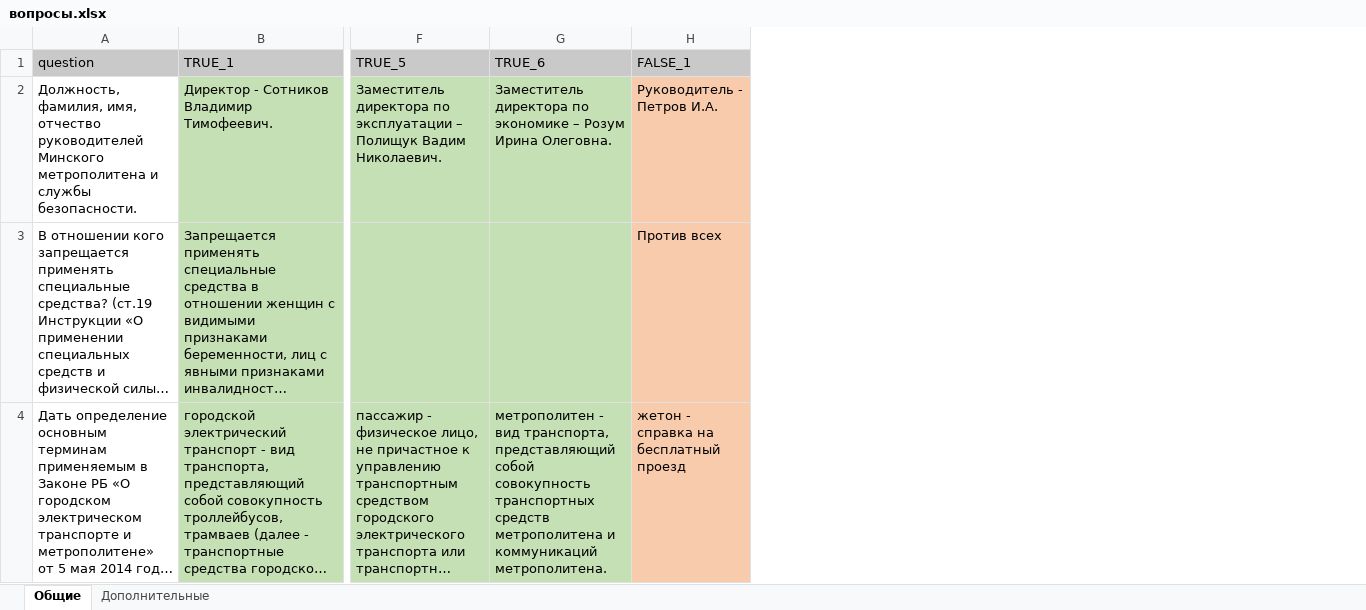
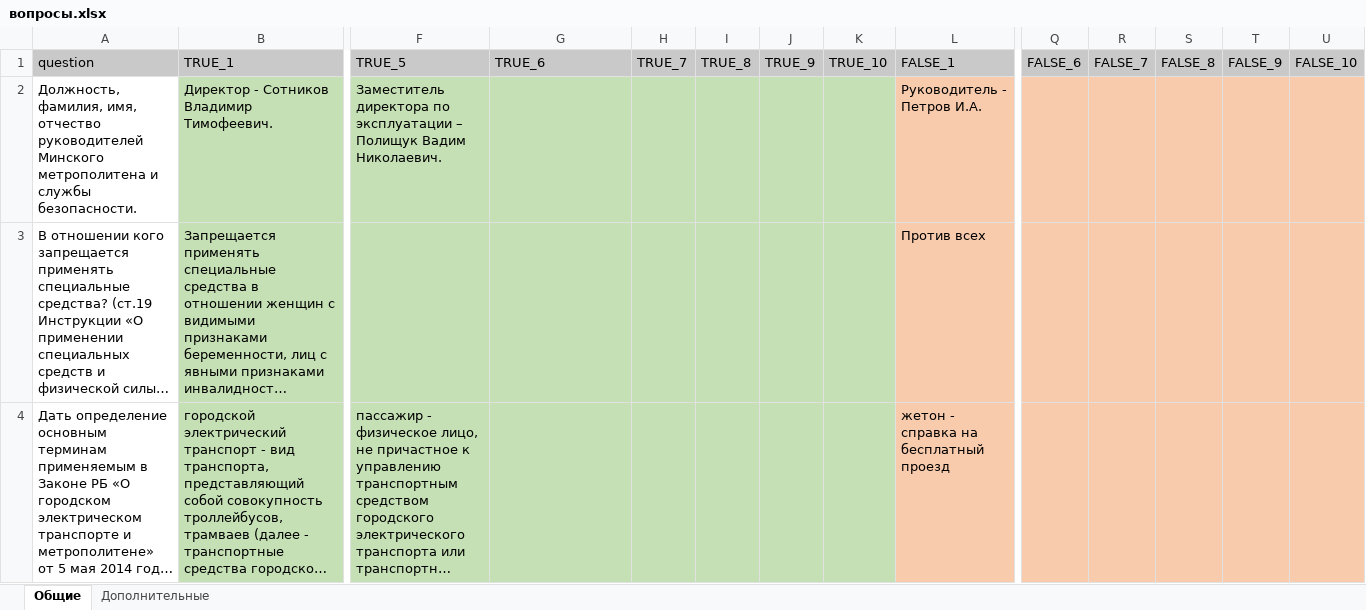
Before and after one commit to ZhekaVasil/metro-security, an Excel workbook: вопросы.xlsx, sheet Общие, drawn as a sheet; only a part is shown, gaps mark what is left out; long unchanged cells end in …; values as stored, in another font and other column widths than the file's, no borders; the diff names each change by its address in the sheet, - before the commit and + after, or states it on an @@ line.

```diff
--- a/вопросы.xlsx (sheet Общие)
+++ b/вопросы.xlsx (sheet Общие)
+column H, row 1: TRUE_7
+column I, row 1: TRUE_8
+column J, row 1: TRUE_9
+column K, row 1: TRUE_10
+column Q, row 1: FALSE_6
+column R, row 1: FALSE_7
+column S, row 1: FALSE_8
+column T, row 1: FALSE_9
+column U, row 1: FALSE_10
-G2: Заместитель директора по экономике – Розум Ирина Олеговна.
+G2: (empty)
-G4: метрополитен - вид транспорта, представляющий собой совокупность транспортных средств метрополитена и коммуникаций метрополитена.
+G4: (empty)
```
Also changed, not shown: sheet Дополнительные, 15 other files.
